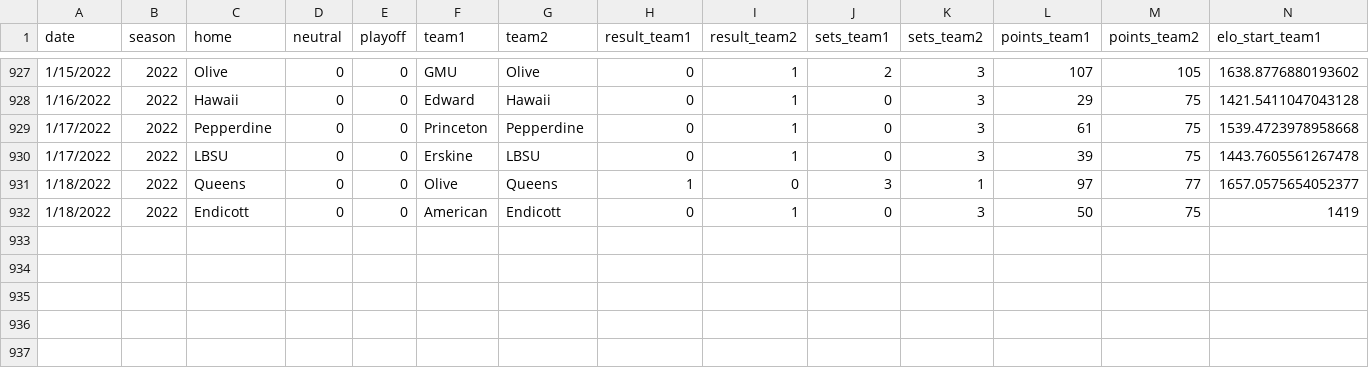
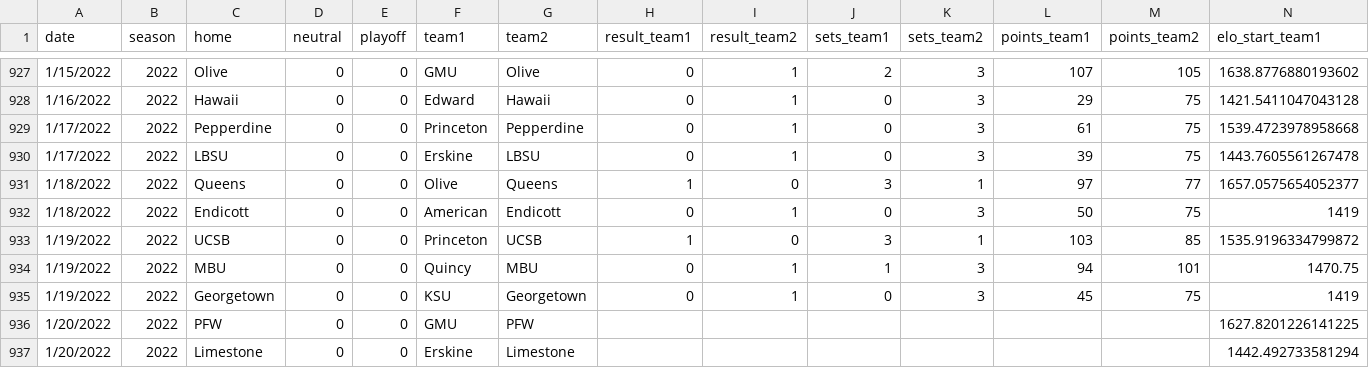
Before and after one commit to tjbreshears/VBelo, a CSV file: outputs/games_output.csv, drawn as a sheet; only a part is shown, gaps mark what is left out; rows hold the shown columns only; the diff names each change by its address in the sheet, - before the commit and + after, or states it on an @@ line.

Commit message:
Games through 1/19/22

```diff
--- a/outputs/games_output.csv
+++ b/outputs/games_output.csv
+row 933: 1/19/2022 | 2022 | UCSB | 0 | 0 | Princeton | UCSB | 1 | 0 | 3 | 1 | 103 | 85 | 1535.9196334799872
+row 934: 1/19/2022 | 2022 | MBU | 0 | 0 | Quincy | MBU | 0 | 1 | 1 | 3 | 94 | 101 | 1470.75
+row 935: 1/19/2022 | 2022 | Georgetown | 0 | 0 | KSU | Georgetown | 0 | 1 | 0 | 3 | 45 | 75 | 1419
+row 936: 1/20/2022 | 2022 | PFW | 0 | 0 | GMU | PFW |  |  |  |  |  |  | 1627.8201226141225
+row 937: 1/20/2022 | 2022 | Limestone | 0 | 0 | Erskine | Limestone |  |  |  |  |  |  | 1442.492733581294
```
Also changed, not shown: inputs/VBelo - games.csv, inputs/VBelo - teams.csv, 3 other files.
